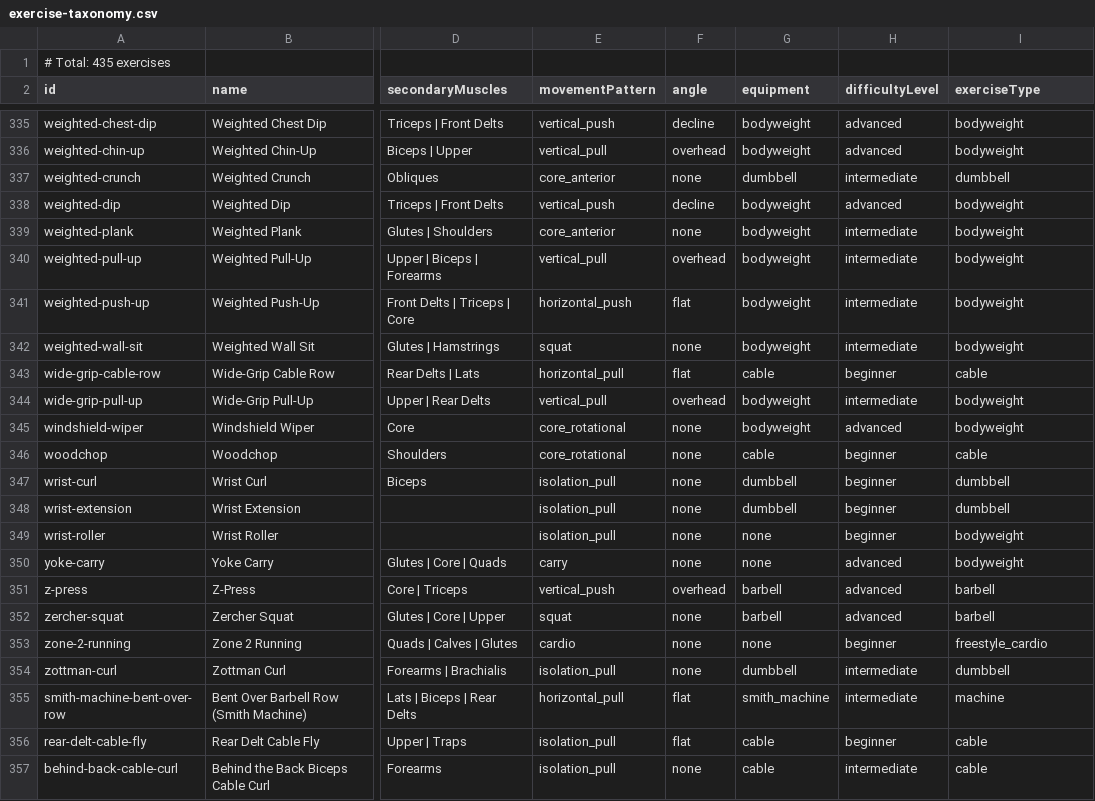
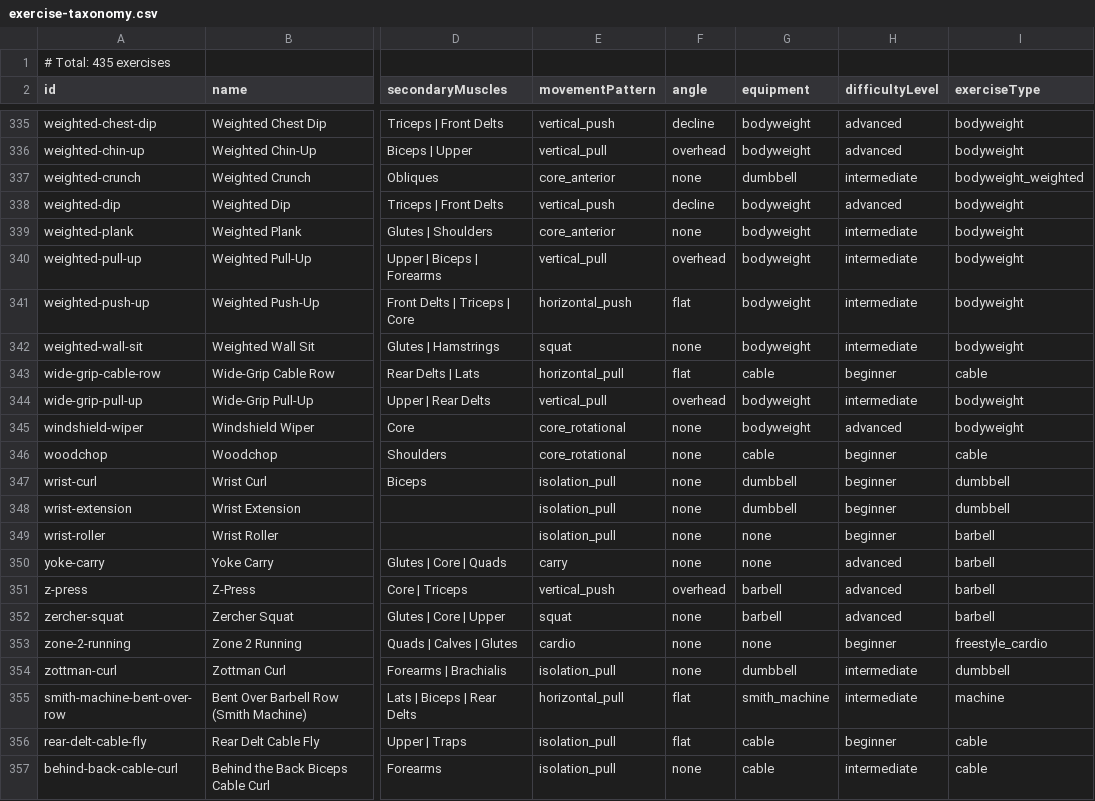
Before and after one commit to kuanrdebesh/RepIQ, a CSV file: docs/exercise-taxonomy.csv, drawn as a sheet; only a part is shown, gaps mark what is left out; the diff names each change by its address in the sheet, - before the commit and + after, or states it on an @@ line.

```diff
--- a/docs/exercise-taxonomy.csv
+++ b/docs/exercise-taxonomy.csv
-I337 (exerciseType): dumbbell
+I337 (exerciseType): bodyweight_weighted
-I349:I350 (exerciseType): bodyweight
+I349:I350 (exerciseType): barbell
```
Also changed, not shown: 1 other file.
